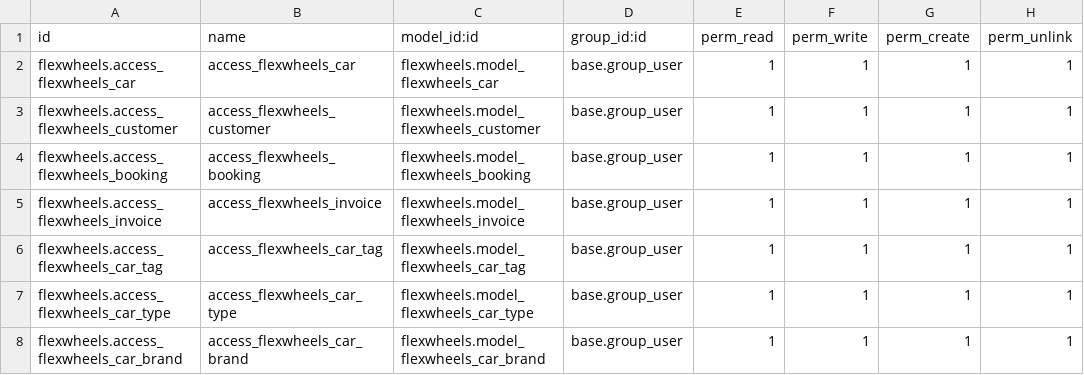
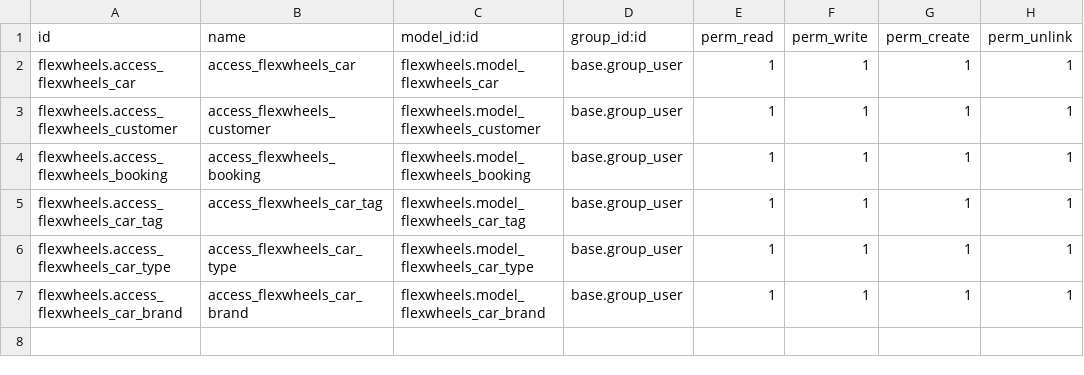
Before and after one commit to hatr-odoo/FlexWheels, a CSV file: flexwheels/security/ir.model.access.csv, drawn as a sheet.

Commit message:
[IMP] flexwheels: added kanban views and other improvements.
Added kanban view to car and booking module. Added image to car model and also
image for RC book. Added chassis number field for car model. Added two new
invoice line for convenience and trip protection fee. Added stat button on car
type for showing booking of particular car type. Added terms and conditions on
booking model. Changed price per day to price per hour. Added booking tag in car
type model.

```diff
--- a/flexwheels/security/ir.model.access.csv
+++ b/flexwheels/security/ir.model.access.csv
@@ -4,3 +4,2 @@ flexwheels.access_flexwheels_customer,access_flexwheels_customer,flexwheels.mode
 flexwheels.access_flexwheels_booking,access_flexwheels_booking,flexwheels.model_flexwheels_booking,base.group_user,1,1,1,1
-flexwheels.access_flexwheels_invoice,access_flexwheels_invoice,flexwheels.model_flexwheels_invoice,base.group_user,1,1,1,1
 flexwheels.access_flexwheels_car_tag,access_flexwheels_car_tag,flexwheels.model_flexwheels_car_tag,base.group_user,1,1,1,1
```
Also changed, not shown: 18 other files.
